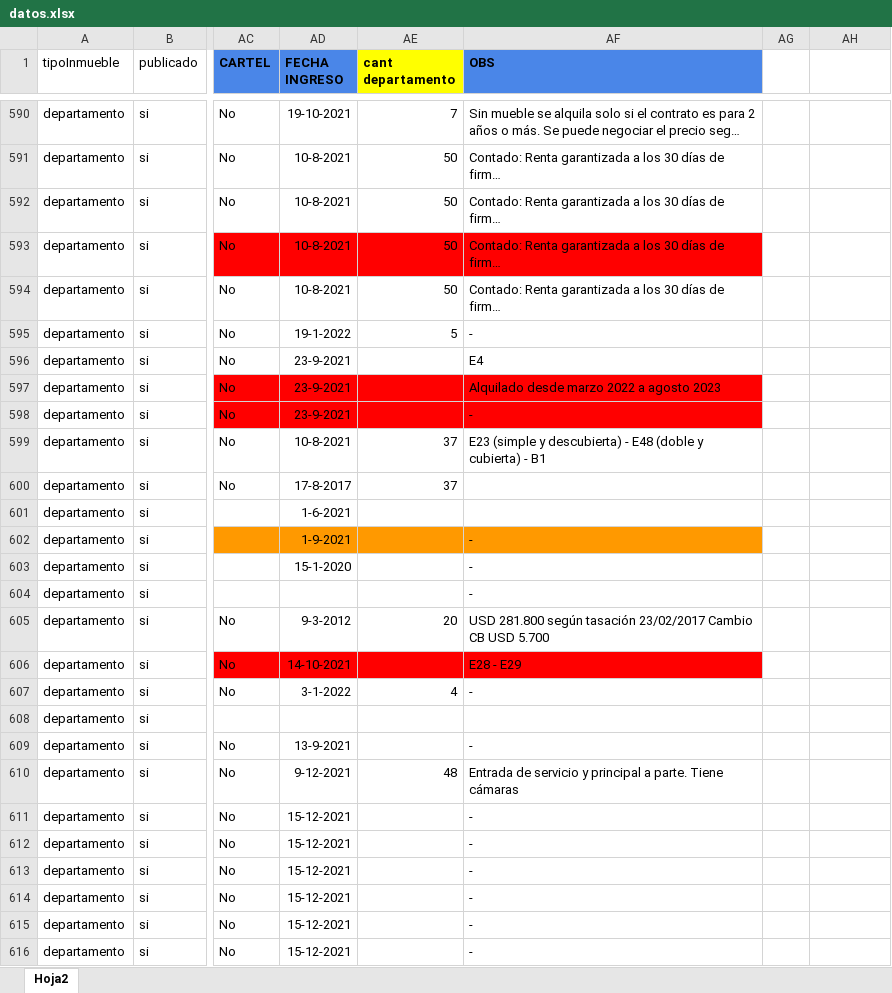
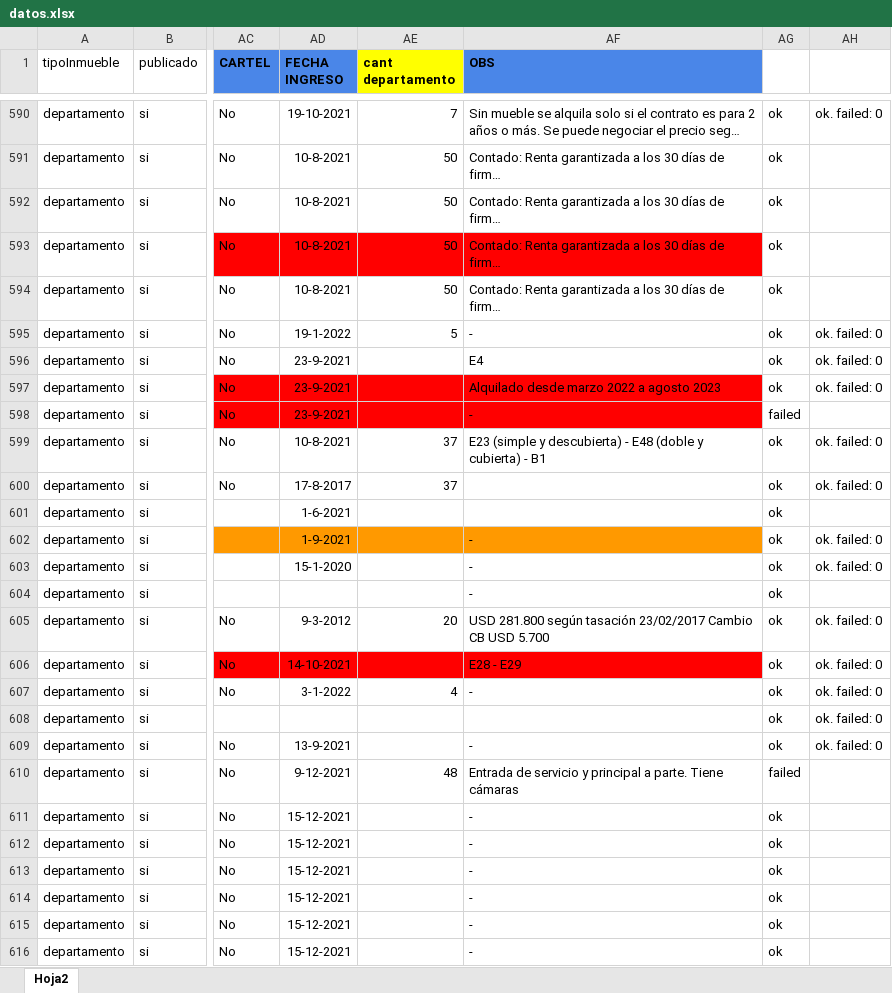
Before and after one commit to joelcenturion/cargar, an Excel workbook: datos.xlsx, sheet Hoja2, drawn as a sheet; only a part is shown, gaps mark what is left out; long unchanged cells end in …; values as stored, in another font and other column widths than the file's, no borders; the diff covers the shown part only; the diff names each change by its address in the sheet, - before the commit and + after, or states it on an @@ line.

```diff
--- a/datos.xlsx (sheet Hoja2)
+++ b/datos.xlsx (sheet Hoja2)
-AG590:AG597: (empty)
+AG590:AG597: ok
-AH590: (empty)
+AH590: ok. failed: 0
-AH595:AH597: (empty)
+AH595:AH597: ok. failed: 0
-AG598: (empty)
+AG598: failed
-AG599:AG609: (empty)
+AG599:AG609: ok
-AH599:AH600: (empty)
+AH599:AH600: ok. failed: 0
-AH602:AH603: (empty)
+AH602:AH603: ok. failed: 0
-AH605:AH609: (empty)
+AH605:AH609: ok. failed: 0
-AG610: (empty)
+AG610: failed
-AG611:AG616: (empty)
+AG611:AG616: ok
```
Also changed, not shown: 504 edited cells elsewhere in this sheet, 2 other files.
